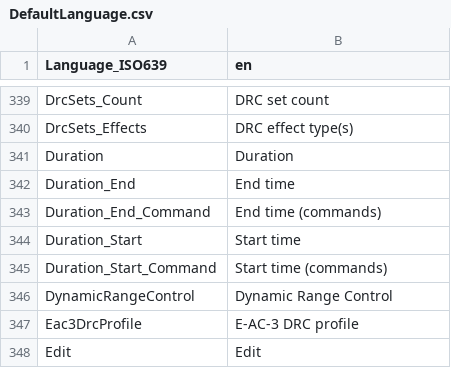
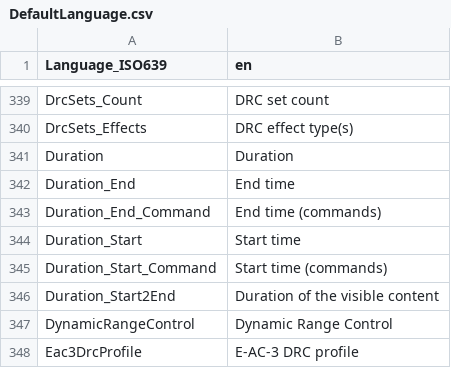
Before and after one commit to MediaArea/MediaInfoLib, a CSV file: Source/Resource/Text/Language/DefaultLanguage.csv, drawn as a sheet; only a part is shown, gaps mark what is left out; the shorter side is filled out with more unchanged rows.

```diff
--- a/Source/Resource/Text/Language/DefaultLanguage.csv
+++ b/Source/Resource/Text/Language/DefaultLanguage.csv
@@ -345,2 +345,3 @@ Duration_Start;Start time
 Duration_Start_Command;Start time (commands)
+Duration_Start2End;Duration of the visible content
 DynamicRangeControl;Dynamic Range Control
```
Also changed, not shown: Source/Resource/Text/Stream/Text.csv, 3 other files.
